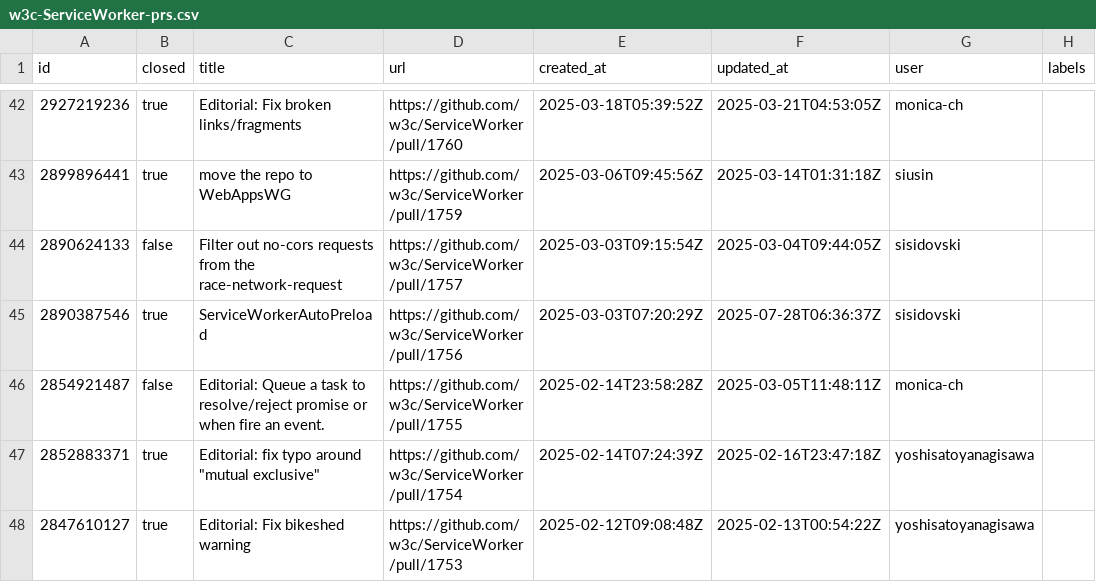
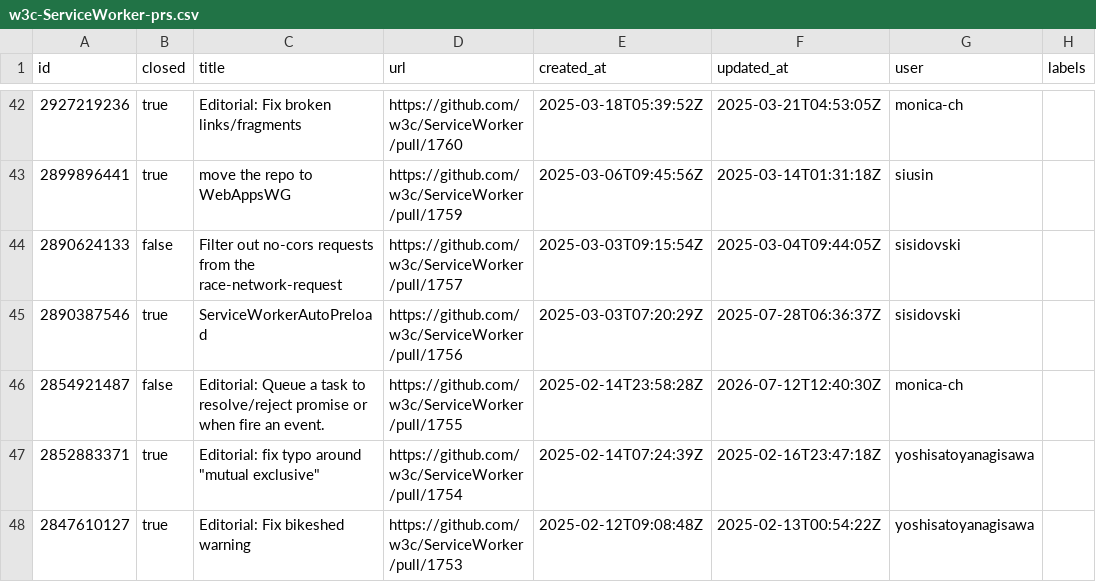
Before and after one commit to hsinyi/compat-utils, a CSV file: output/w3c-ServiceWorker-prs.csv, drawn as a sheet; only a part is shown, gaps mark what is left out; the diff names each change by its address in the sheet, - before the commit and + after, or states it on an @@ line.

```diff
--- a/output/w3c-ServiceWorker-prs.csv
+++ b/output/w3c-ServiceWorker-prs.csv
-F46 (updated_at): 2025-03-05T11:48:11Z
+F46 (updated_at): 2026-07-12T12:40:30Z
```
Also changed, not shown: output/WICG-webcomponents.csv, output/all-comments.csv, 2 other files.
